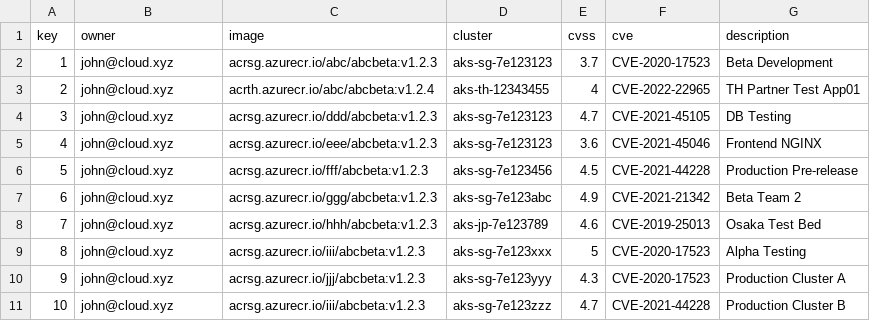
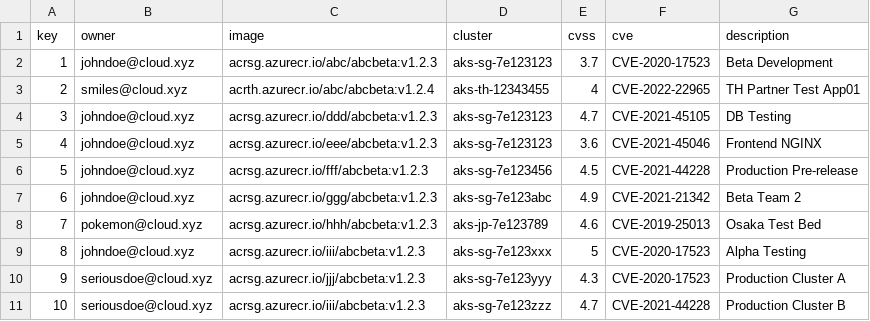
Before and after one commit to roysam/chatgpt, a CSV file: sample-cve.csv, drawn as a sheet.

Commit message:
Update sample-cve.csv

```diff
--- a/sample-cve.csv
+++ b/sample-cve.csv
@@ -1,11 +1,11 @@
 key,owner,image,cluster,cvss,cve,description
-1,john@cloud.xyz,acrsg.azurecr.io/abc/abcbeta:v1.2.3,aks-sg-7e123123,3.7,CVE-2020-17523,Beta Development
-2,john@cloud.xyz,acrth.azurecr.io/abc/abcbeta:v1.2.4,aks-th-12343455,4,CVE-2022-22965,TH Partner Test App01
-3,john@cloud.xyz,acrsg.azurecr.io/ddd/abcbeta:v1.2.3,aks-sg-7e123123,4.7,CVE-2021-45105,DB Testing
-4,john@cloud.xyz,acrsg.azurecr.io/eee/abcbeta:v1.2.3,aks-sg-7e123123,3.6,CVE-2021-45046,Frontend NGINX
-5,john@cloud.xyz,acrsg.azurecr.io/fff/abcbeta:v1.2.3,aks-sg-7e123456,4.5,CVE-2021-44228,Production Pre-release
-6,john@cloud.xyz,acrsg.azurecr.io/ggg/abcbeta:v1.2.3,aks-sg-7e123abc,4.9,CVE-2021-21342,Beta Team 2
-7,john@cloud.xyz,acrsg.azurecr.io/hhh/abcbeta:v1.2.3,aks-jp-7e123789,4.6,CVE-2019-25013,Osaka Test Bed
-8,john@cloud.xyz,acrsg.azurecr.io/iii/abcbeta:v1.2.3,aks-sg-7e123xxx,5,CVE-2020-17523,Alpha Testing
-9,john@cloud.xyz,acrsg.azurecr.io/jjj/abcbeta:v1.2.3,aks-sg-7e123yyy,4.3,CVE-2020-17523,Production Cluster A
-10,john@cloud.xyz,acrsg.azurecr.io/iii/abcbeta:v1.2.3,aks-sg-7e123zzz,4.7,CVE-2021-44228,Production Cluster B
+1,johndoe@cloud.xyz,acrsg.azurecr.io/abc/abcbeta:v1.2.3,aks-sg-7e123123,3.7,CVE-2020-17523,Beta Development
+2,smiles@cloud.xyz,acrth.azurecr.io/abc/abcbeta:v1.2.4,aks-th-12343455,4,CVE-2022-22965,TH Partner Test App01
+3,johndoe@cloud.xyz,acrsg.azurecr.io/ddd/abcbeta:v1.2.3,aks-sg-7e123123,4.7,CVE-2021-45105,DB Testing
+4,johndoe@cloud.xyz,acrsg.azurecr.io/eee/abcbeta:v1.2.3,aks-sg-7e123123,3.6,CVE-2021-45046,Frontend NGINX
+5,johndoe@cloud.xyz,acrsg.azurecr.io/fff/abcbeta:v1.2.3,aks-sg-7e123456,4.5,CVE-2021-44228,Production Pre-release
+6,johndoe@cloud.xyz,acrsg.azurecr.io/ggg/abcbeta:v1.2.3,aks-sg-7e123abc,4.9,CVE-2021-21342,Beta Team 2
+7,pokemon@cloud.xyz,acrsg.azurecr.io/hhh/abcbeta:v1.2.3,aks-jp-7e123789,4.6,CVE-2019-25013,Osaka Test Bed
+8,johndoe@cloud.xyz,acrsg.azurecr.io/iii/abcbeta:v1.2.3,aks-sg-7e123xxx,5,CVE-2020-17523,Alpha Testing
+9,seriousdoe@cloud.xyz,acrsg.azurecr.io/jjj/abcbeta:v1.2.3,aks-sg-7e123yyy,4.3,CVE-2020-17523,Production Cluster A
+10,seriousdoe@cloud.xyz,acrsg.azurecr.io/iii/abcbeta:v1.2.3,aks-sg-7e123zzz,4.7,CVE-2021-44228,Production Cluster B
```
